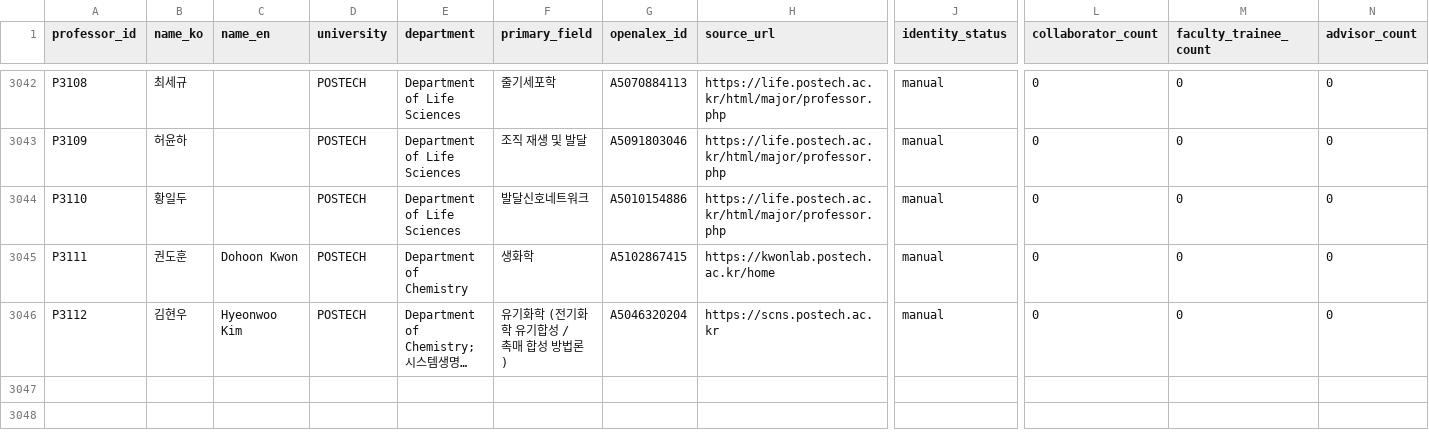
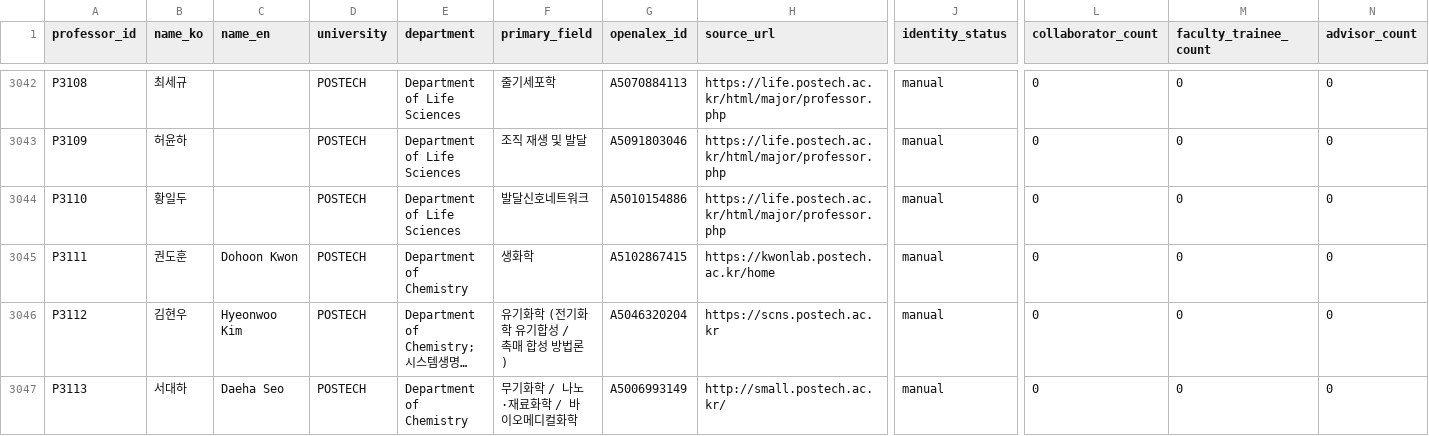
Before and after one commit to hyungjin1213-collab/about_bio, a CSV file: 0. korea bio map/output/network_nodes.csv, drawn as a sheet; only a part is shown, gaps mark what is left out; long unchanged cells end in …; rows hold the shown columns only; the diff names each change by its address in the sheet, - before the commit and + after, or states it on an @@ line.

```diff
--- a/0. korea bio map/output/network_nodes.csv
+++ b/0. korea bio map/output/network_nodes.csv
+row 3047: P3113 | 서대하 | Daeha Seo | POSTECH | Department of Chemistry | 무기화학 / 나노·재료화학 / 바이오메디컬화학 | A5006993149 | http://small.postech.ac.kr/ | manual | 0 | 0 | 0
```
Also changed, not shown: 0. korea bio map/data/lab_sites_manual.csv, 0. korea bio map/data/professors_seed.csv, 2 other files.
